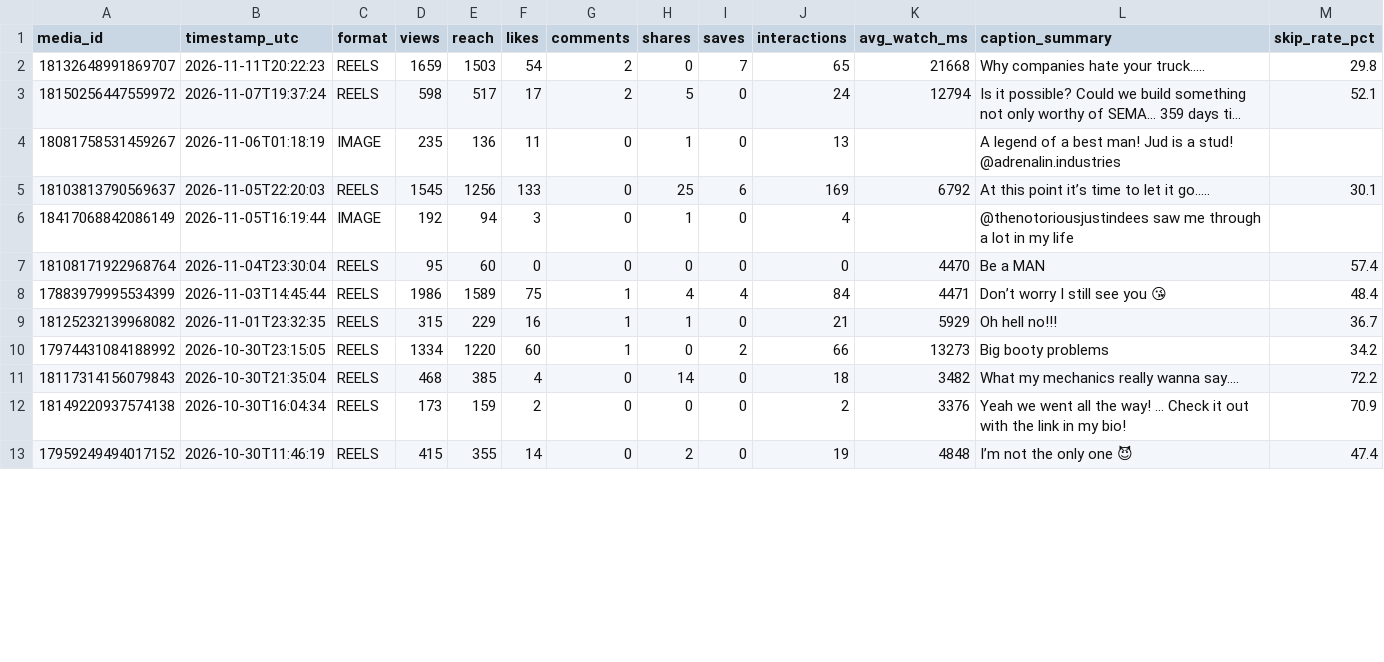
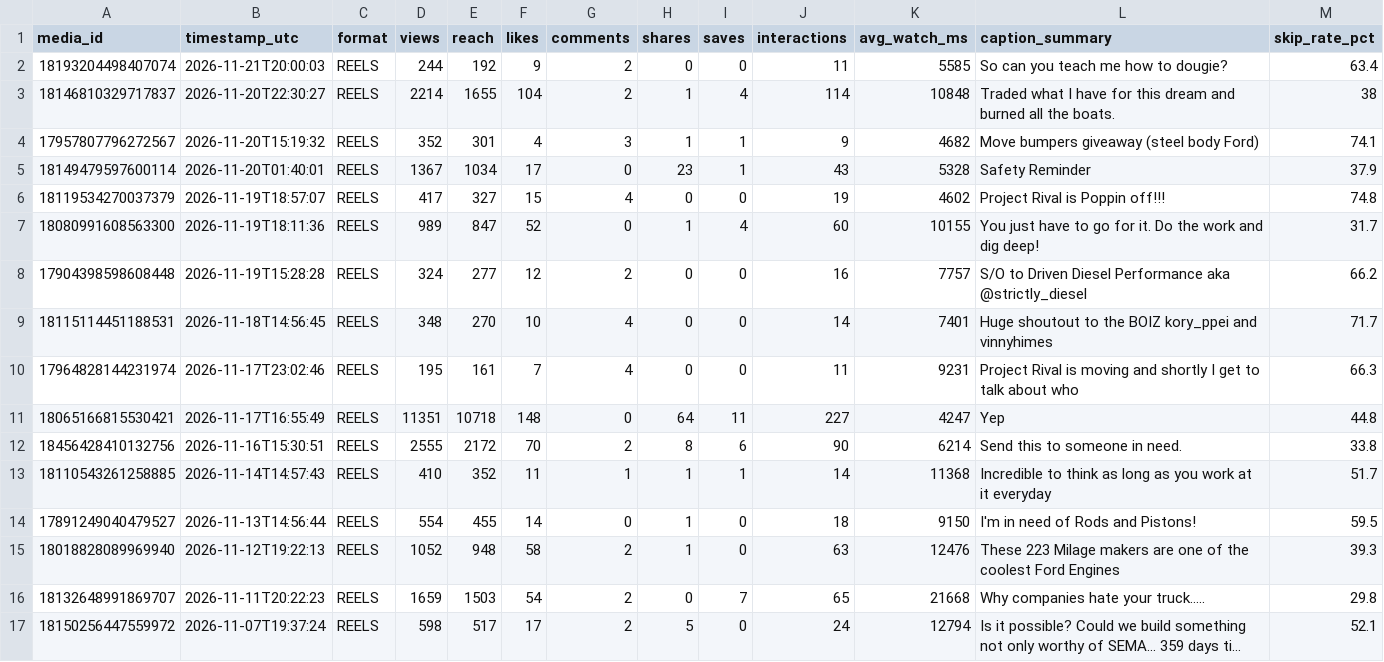
Before and after one commit to bigdawgelitediesel/socialmediatakeover, a TSV file: data/instagram/posts.tsv, drawn as a sheet; only a part is shown; the shorter side is filled out with more unchanged rows; long unchanged cells end in …; the diff names each change by its address in the sheet, - before the commit and + after, or states it on an @@ line.

```diff
--- a/data/instagram/posts.tsv
+++ b/data/instagram/posts.tsv
+row 2: 18193204498407074 | 2026-11-21T20:00:03 | REELS | 244 | 192 | 9 | 2 | 0 | 0 | 11 | 5585 | So can you teach me how to dougie? | 63.4
+row 3: 18146810329717837 | 2026-11-20T22:30:27 | REELS | 2214 | 1655 | 104 | 2 | 1 | 4 | 114 | 10848 | Traded what I have for this dream and burned all the boats. | 38
+row 4: 17957807796272567 | 2026-11-20T15:19:32 | REELS | 352 | 301 | 4 | 3 | 1 | 1 | 9 | 4682 | Move bumpers giveaway (steel body Ford) | 74.1
+row 5: 18149479597600114 | 2026-11-20T01:40:01 | REELS | 1367 | 1034 | 17 | 0 | 23 | 1 | 43 | 5328 | Safety Reminder | 37.9
+row 6: 18119534270037379 | 2026-11-19T18:57:07 | REELS | 417 | 327 | 15 | 4 | 0 | 0 | 19 | 4602 | Project Rival is Poppin off!!! | 74.8
+row 7: 18080991608563300 | 2026-11-19T18:11:36 | REELS | 989 | 847 | 52 | 0 | 1 | 4 | 60 | 10155 | You just have to go for it. Do the work and dig deep! | 31.7
+row 8: 17904398598608448 | 2026-11-19T15:28:28 | REELS | 324 | 277 | 12 | 2 | 0 | 0 | 16 | 7757 | S/O to Driven Diesel Performance aka @strictly_diesel | 66.2
+row 9: 18115114451188531 | 2026-11-18T14:56:45 | REELS | 348 | 270 | 10 | 4 | 0 | 0 | 14 | 7401 | Huge shoutout to the BOIZ kory_ppei and vinnyhimes | 71.7
+row 10: 17964828144231974 | 2026-11-17T23:02:46 | REELS | 195 | 161 | 7 | 4 | 0 | 0 | 11 | 9231 | Project Rival is moving and shortly I get to talk about who | 66.3
+row 11: 18065166815530421 | 2026-11-17T16:55:49 | REELS | 11351 | 10718 | 148 | 0 | 64 | 11 | 227 | 4247 | Yep | 44.8
+row 12: 18456428410132756 | 2026-11-16T15:30:51 | REELS | 2555 | 2172 | 70 | 2 | 8 | 6 | 90 | 6214 | Send this to someone in need. | 33.8
+row 13: 18110543261258885 | 2026-11-14T14:57:43 | REELS | 410 | 352 | 11 | 1 | 1 | 1 | 14 | 11368 | Incredible to think as long as you work at it everyday | 51.7
+row 14: 17891249040479527 | 2026-11-13T14:56:44 | REELS | 554 | 455 | 14 | 0 | 1 | 0 | 18 | 9150 | I'm in need of Rods and Pistons! | 59.5
+row 15: 18018828089969940 | 2026-11-12T19:22:13 | REELS | 1052 | 948 | 58 | 2 | 1 | 0 | 63 | 12476 | These 223 Milage makers are one of the coolest Ford Engines | 39.3
```
Also changed, not shown: data/instagram/pending-reads.tsv, 5 other files.
